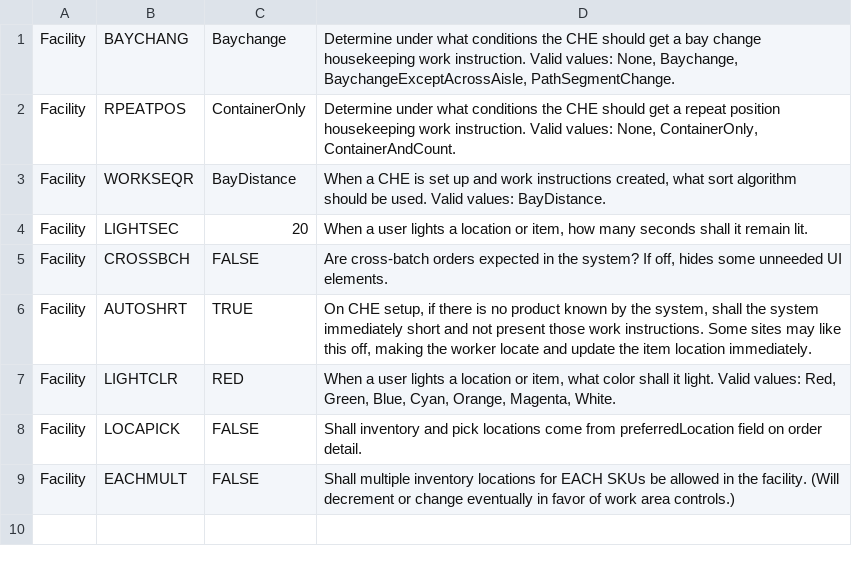
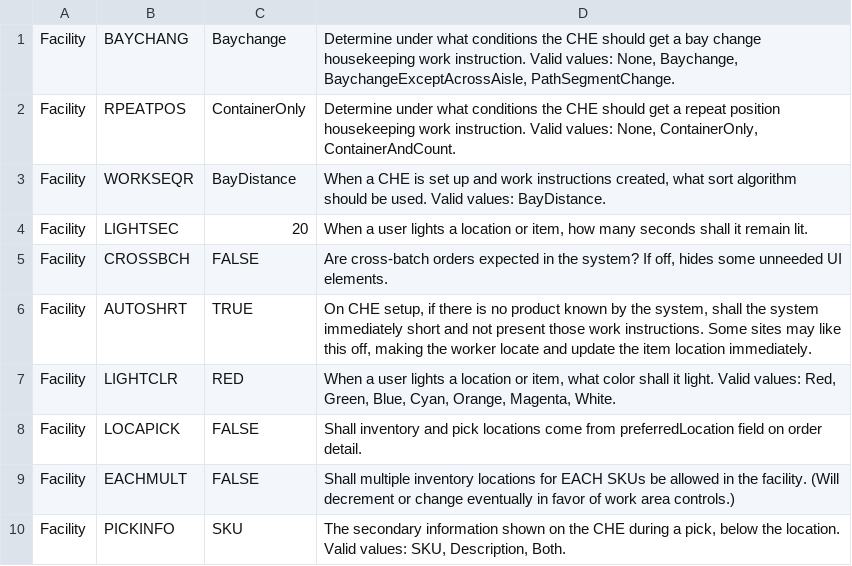
Before and after one commit to codeshelf/Codeshelf, a CSV file: conf/property-defaults.csv, drawn as a sheet.

```diff
--- a/conf/property-defaults.csv
+++ b/conf/property-defaults.csv
@@ -9 +9,2 @@ Facility;LOCAPICK;FALSE;"Shall inventory and pick locations come from preferredL
 Facility;EACHMULT;FALSE;"Shall multiple inventory locations for EACH SKUs be allowed in the facility. (Will decrement or change eventually in favor of work area controls.)"
+Facility;PICKINFO;SKU;"The secondary information shown on the CHE during a pick, below the location. Valid values: SKU, Description, Both."
```
Also changed, not shown: 5 other files.
